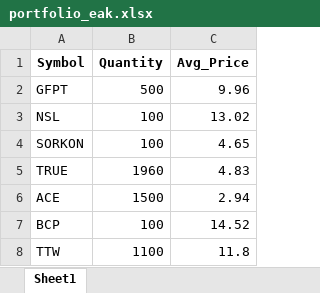
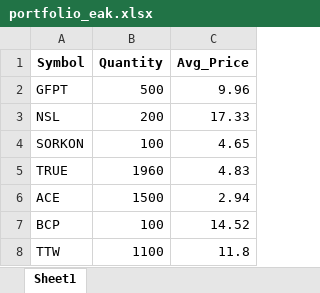
Before and after one commit to spaceblue9/StockInvestment, an Excel workbook: portfolio_eak.xlsx, sheet Sheet1, drawn as a sheet; only a part is shown; values as stored, in another font and other column widths than the file's, no borders; the diff names each change by its address in the sheet, - before the commit and + after, or states it on an @@ line.

```diff
--- a/portfolio_eak.xlsx (sheet Sheet1)
+++ b/portfolio_eak.xlsx (sheet Sheet1)
-B3 (Quantity): 100
+B3 (Quantity): 200
-C3 (Avg_Price): 13.02
+C3 (Avg_Price): 17.33
```
Also changed, not shown: portfolio_aom.xlsx, portfolio_aom_analysis_report.xlsx, 3 other files.
